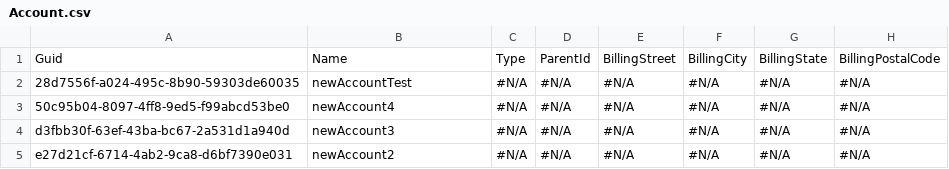
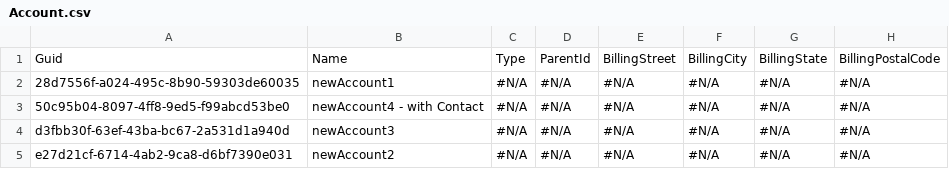
Before and after one commit to lzhdanovich/athenaForVCTest, a CSV file: data/Account.csv, drawn as a sheet; only a part is shown; the diff names each change by its address in the sheet, - before the commit and + after, or states it on an @@ line.

```diff
--- a/data/Account.csv
+++ b/data/Account.csv
-B2: newAccountTest
+B2: newAccount1
-B3: newAccount4
+B3: newAccount4 - with Contact
```
